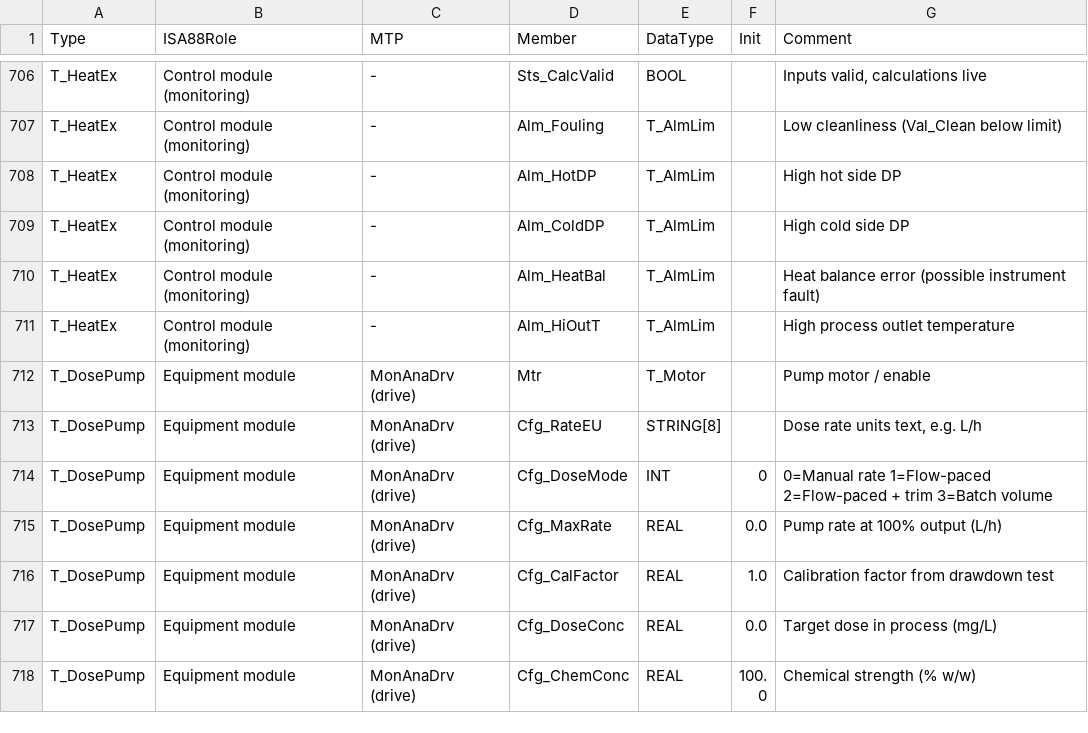
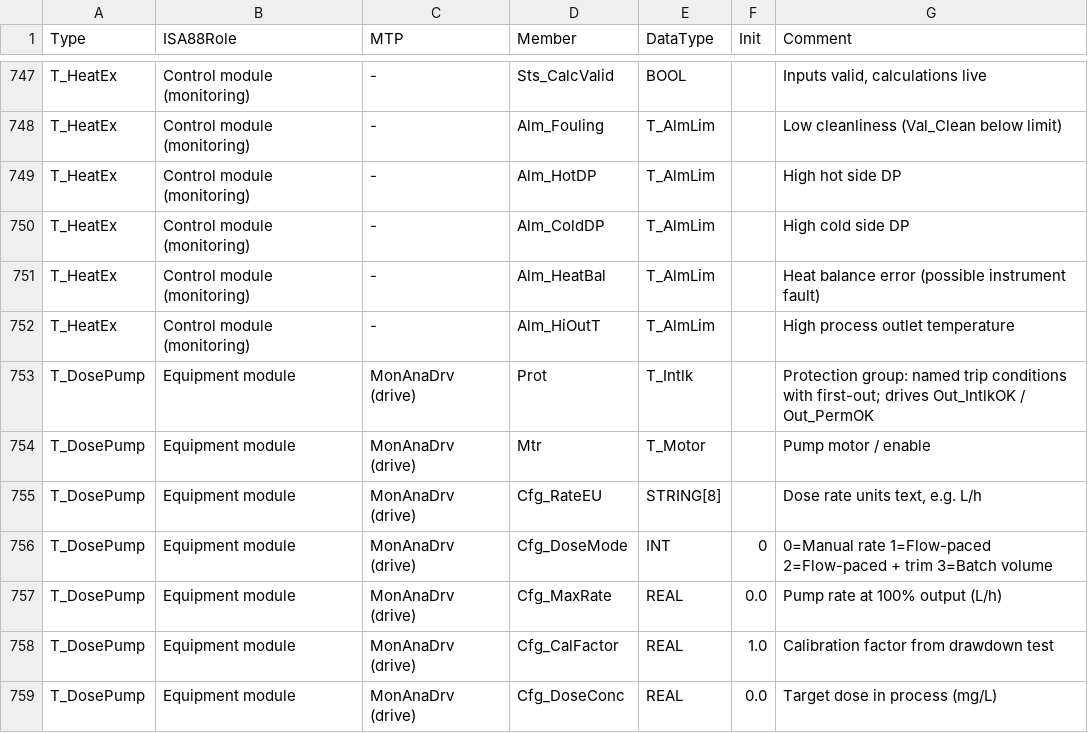
Before and after one commit to adamzinman/EFC-Repo, a CSV file: types/PCLib_Members.csv, drawn as a sheet; only a part is shown, gaps mark what is left out; the shorter side is filled out with more unchanged rows; the diff covers the shown part only.

```diff
--- a/types/PCLib_Members.csv
+++ b/types/PCLib_Members.csv
@@ -711,2 +752,3 @@ T_HeatEx,Control module (monitoring),-,Alm_HeatBal,T_AlmLim,,Heat balance error
 T_HeatEx,Control module (monitoring),-,Alm_HiOutT,T_AlmLim,,High process outlet temperature
+T_DosePump,Equipment module,MonAnaDrv (drive),Prot,T_Intlk,,Protection group: named trip conditions with first-out; drives Out_IntlkOK / Out_PermOK
 T_DosePump,Equipment module,MonAnaDrv (drive),Mtr,T_Motor,,Pump motor / enable
```
Also changed, not shown: 15 added rows and 26 moved rows elsewhere in this file, 18 other files.
